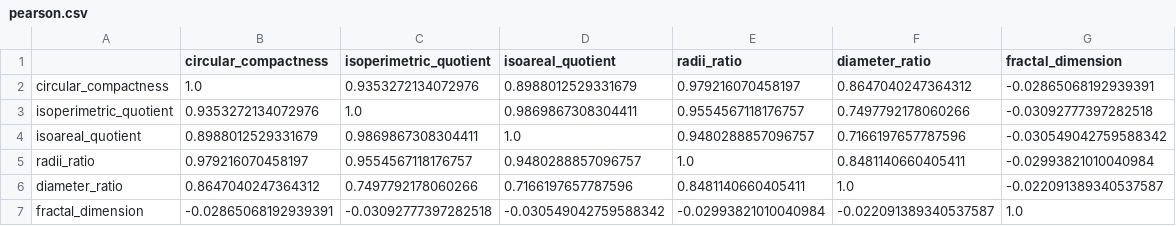
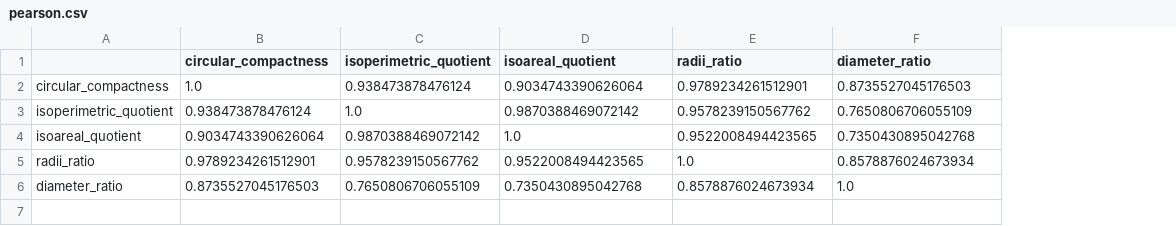
Before and after one commit to martinfleis/urban-block-artifacts, a CSV file: results/pearson.csv, drawn as a sheet; the diff names each change by its address in the sheet, - before the commit and + after, or states it on an @@ line.

```diff
--- a/results/pearson.csv
+++ b/results/pearson.csv
-column G (fractal_dimension), rows 2-6: -0.02865068192939391 | -0.03092777397282518 | -0.030549042759588342 | -0.02993821010040984 | -0.022091389340537587
-C2 (isoperimetric_quotient): 0.9353272134072976
+C2 (isoperimetric_quotient): 0.938473878476124
-D2 (isoareal_quotient): 0.8988012529331679
+D2 (isoareal_quotient): 0.9034743390626064
-E2 (radii_ratio): 0.979216070458197
+E2 (radii_ratio): 0.9789234261512901
-F2 (diameter_ratio): 0.8647040247364312
+F2 (diameter_ratio): 0.8735527045176503
-B3 (circular_compactness): 0.9353272134072976
+B3 (circular_compactness): 0.938473878476124
-D3 (isoareal_quotient): 0.9869867308304411
+D3 (isoareal_quotient): 0.9870388469072142
-E3 (radii_ratio): 0.9554567118176757
+E3 (radii_ratio): 0.9578239150567762
-F3 (diameter_ratio): 0.7497792178060266
+F3 (diameter_ratio): 0.7650806706055109
-B4 (circular_compactness): 0.8988012529331679
+B4 (circular_compactness): 0.9034743390626064
-C4 (isoperimetric_quotient): 0.9869867308304411
+C4 (isoperimetric_quotient): 0.9870388469072142
-E4 (radii_ratio): 0.9480288857096757
+E4 (radii_ratio): 0.9522008494423565
-F4 (diameter_ratio): 0.7166197657787596
+F4 (diameter_ratio): 0.7350430895042768
-B5 (circular_compactness): 0.979216070458197
+B5 (circular_compactness): 0.9789234261512901
-C5 (isoperimetric_quotient): 0.9554567118176757
+C5 (isoperimetric_quotient): 0.9578239150567762
-D5 (isoareal_quotient): 0.9480288857096757
+D5 (isoareal_quotient): 0.9522008494423565
-F5 (diameter_ratio): 0.8481140660405411
+F5 (diameter_ratio): 0.8578876024673934
-B6 (circular_compactness): 0.8647040247364312
+B6 (circular_compactness): 0.8735527045176503
-C6 (isoperimetric_quotient): 0.7497792178060266
+C6 (isoperimetric_quotient): 0.7650806706055109
-D6 (isoareal_quotient): 0.7166197657787596
+D6 (isoareal_quotient): 0.7350430895042768
-E6 (radii_ratio): 0.8481140660405411
+E6 (radii_ratio): 0.8578876024673934
-row 7: fractal_dimension | -0.02865068192939391 | -0.03092777397282518 | -0.030549042759588342 | -0.02993821010040984 | -0.022091389340537587 | 1.0
```
Also changed, not shown: results/performance.csv, results/spearman.csv, 1 other file.
